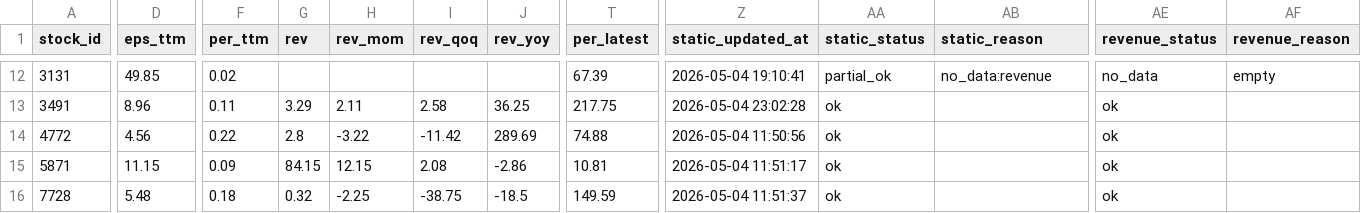
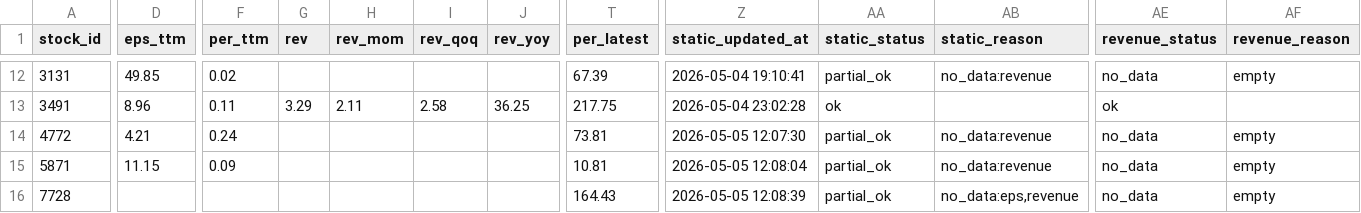
Before and after one commit to Nicole0101/Holding, a CSV file: AllStatic.csv, drawn as a sheet; only a part is shown, gaps mark what is left out; the diff covers the shown part only; the diff names each change by its address in the sheet, - before the commit and + after, or states it on an @@ line.

```diff
--- a/AllStatic.csv
+++ b/AllStatic.csv
-D14 (eps_ttm): 4.56
+D14 (eps_ttm): 4.21
-F14 (per_ttm): 0.22
+F14 (per_ttm): 0.24
-G14 (rev): 2.8
+G14 (rev): (empty)
-H14 (rev_mom): -3.22
+H14 (rev_mom): (empty)
-I14 (rev_qoq): -11.42
+I14 (rev_qoq): (empty)
-J14 (rev_yoy): 289.69
+J14 (rev_yoy): (empty)
-T14 (per_latest): 74.88
+T14 (per_latest): 73.81
-Z14 (static_updated_at): 2026-05-04 11:50:56
+Z14 (static_updated_at): 2026-05-05 12:07:30
-AA14:AA16 (static_status): ok
+AA14:AA16 (static_status): partial_ok
-AB14:AB15 (static_reason): (empty)
+AB14:AB15 (static_reason): no_data:revenue
-AE14:AE16 (revenue_status): ok
+AE14:AE16 (revenue_status): no_data
-AF14:AF16 (revenue_reason): (empty)
+AF14:AF16 (revenue_reason): empty
-G15 (rev): 84.15
+G15 (rev): (empty)
-H15 (rev_mom): 12.15
+H15 (rev_mom): (empty)
-I15 (rev_qoq): 2.08
+I15 (rev_qoq): (empty)
-J15 (rev_yoy): -2.86
+J15 (rev_yoy): (empty)
-Z15 (static_updated_at): 2026-05-04 11:51:17
+Z15 (static_updated_at): 2026-05-05 12:08:04
-D16 (eps_ttm): 5.48
+D16 (eps_ttm): (empty)
-F16 (per_ttm): 0.18
+F16 (per_ttm): (empty)
-G16 (rev): 0.32
+G16 (rev): (empty)
-H16 (rev_mom): -2.25
+H16 (rev_mom): (empty)
-I16 (rev_qoq): -38.75
+I16 (rev_qoq): (empty)
-J16 (rev_yoy): -18.5
+J16 (rev_yoy): (empty)
-T16 (per_latest): 149.59
+T16 (per_latest): 164.43
-Z16 (static_updated_at): 2026-05-04 11:51:37
+Z16 (static_updated_at): 2026-05-05 12:08:39
-AB16 (static_reason): (empty)
+AB16 (static_reason): no_data:eps,revenue
```
Also changed, not shown: 87 edited cells elsewhere in this file.
